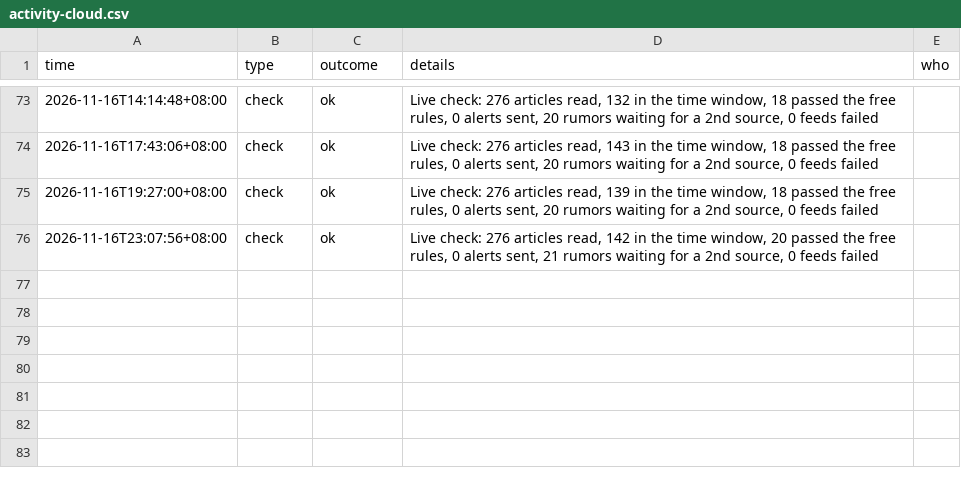
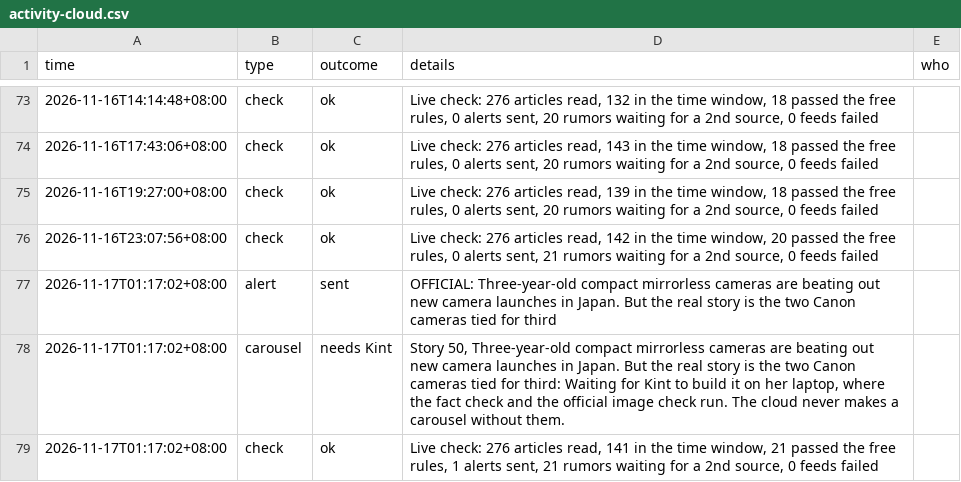
Before and after one commit to kintlibot-netizen/tpm-photo-news, a CSV file: state/activity-cloud.csv, drawn as a sheet; only a part is shown, gaps mark what is left out.

```diff
--- a/state/activity-cloud.csv
+++ b/state/activity-cloud.csv
@@ -76 +76,4 @@ time,type,outcome,details,who
 2026-11-16T23:07:56+08:00,check,ok,"Live check: 276 articles read, 142 in the time window, 20 passed the free rules, 0 alerts sent, 21 rumors waiting for a 2nd source, 0 feeds failed",
+2026-11-17T01:17:02+08:00,alert,sent,OFFICIAL: Three-year-old compact mirrorless cameras are beating out new camera launches in Japan. But the real story is the two Canon cameras tied for third,
+2026-11-17T01:17:02+08:00,carousel,needs Kint,"Story 50, Three-year-old compact mirrorless cameras are beating out new camera launches in Japan. But the real story is the two Canon cameras tied for third: Waiting for Kint to build it on her laptop, where the fact check and the official image check run. The cloud never makes a carousel without them.",
+2026-11-17T01:17:02+08:00,check,ok,"Live check: 276 articles read, 141 in the time window, 21 passed the free rules, 1 alerts sent, 21 rumors waiting for a 2nd source, 0 feeds failed",
```
Also changed, not shown: 1 other file.
